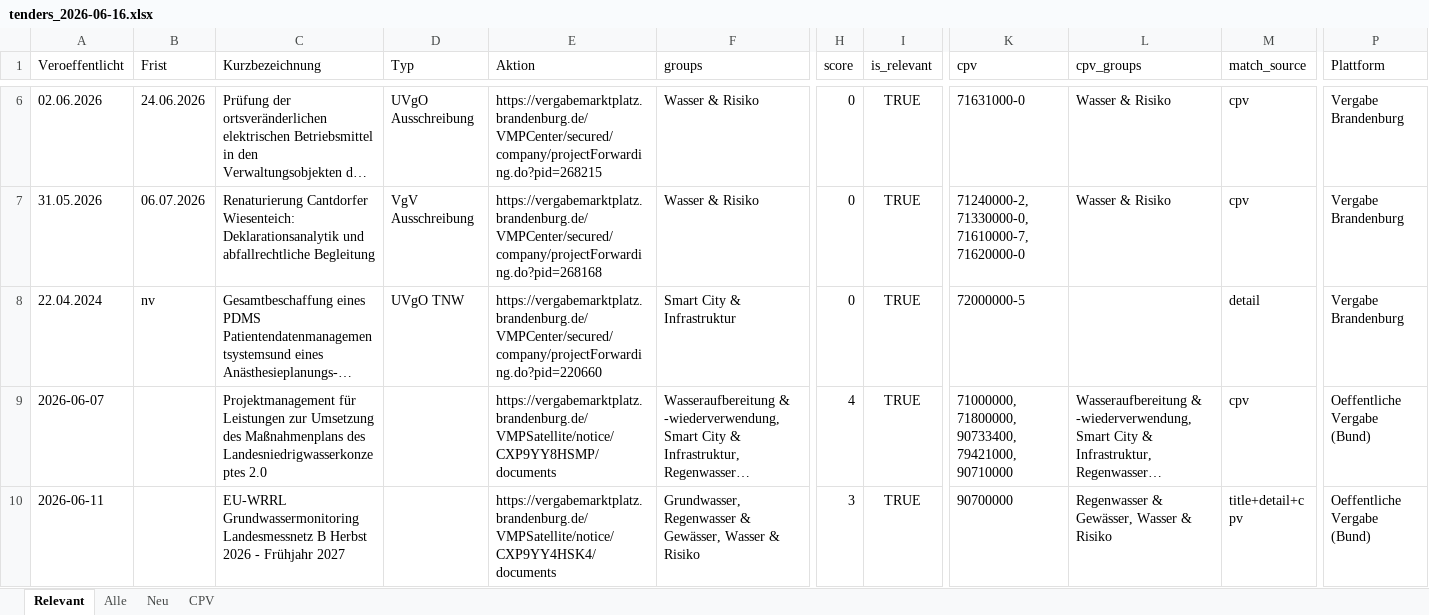
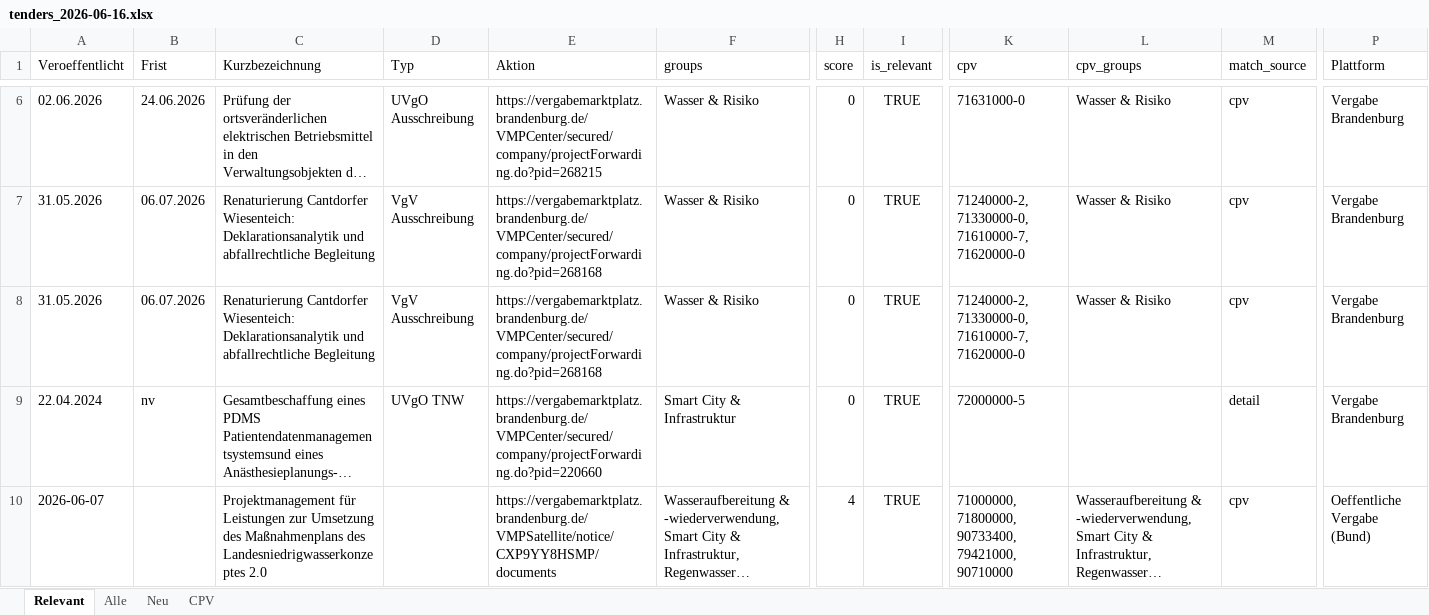
Before and after one commit to KWB-R/kwb.tenders, an Excel workbook: reports/tenders_2026-06-16.xlsx, sheet Relevant, drawn as a sheet; only a part is shown, gaps mark what is left out; the shorter side is filled out with more unchanged rows; long unchanged cells end in …; values as stored, in another font and other column widths than the file's, no borders; rows hold the shown columns only; the diff names each change by its address in the sheet, - before the commit and + after, or states it on an @@ line.

```diff
--- a/reports/tenders_2026-06-16.xlsx (sheet Relevant)
+++ b/reports/tenders_2026-06-16.xlsx (sheet Relevant)
+row 8: 31.05.2026 | 06.07.2026 | Renaturierung Cantdorfer Wiesenteich: Deklarationsanalytik und abfallrechtliche Begleitung | VgV Ausschreibung | https://vergabemarktplatz.brandenburg.de/VMPCenter/secured/company/projectForwarding.do?pid=268168 | Wasser & Risiko | 0 | TRUE | 71240000-2, 71330000-0, 71610000-7, 71620000-0 | Wasser & Risiko | cpv | Vergabe Brandenburg
```
Also changed, not shown: sheet CPV, sheet Alle, 5 other files.
